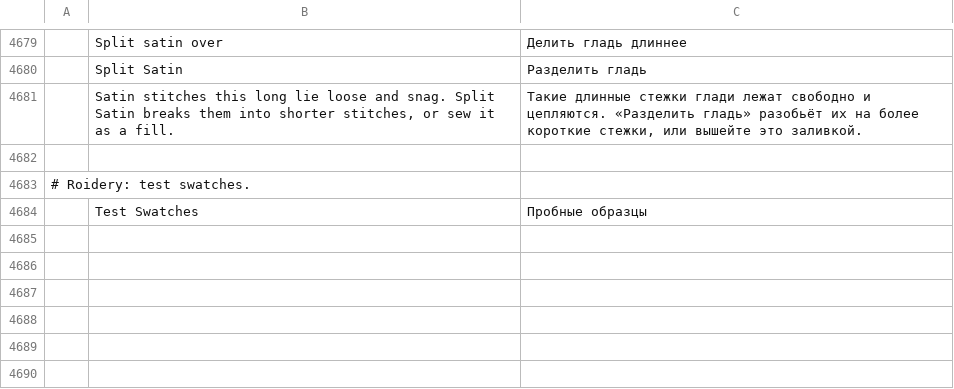
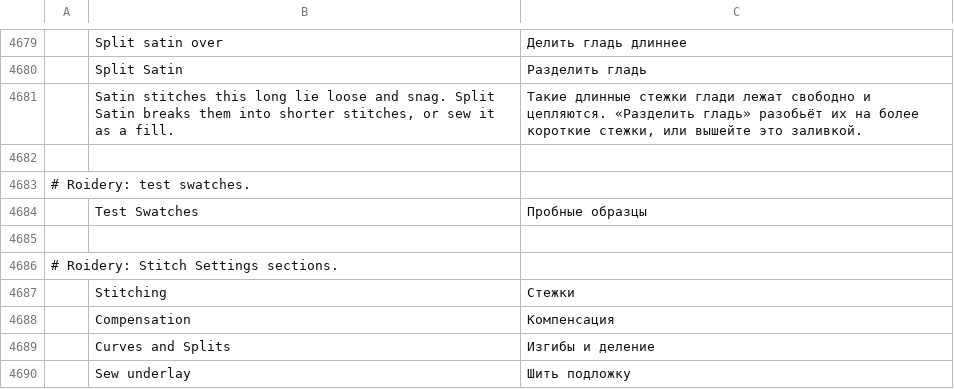
Before and after one commit to lork-fork/Roidery, a TSV file: crates/ui-egui/src/i18n/ru.tsv, drawn as a sheet; only a part is shown, gaps mark what is left out; the diff names each change by its address in the sheet, - before the commit and + after, or states it on an @@ line.

```diff
--- a/crates/ui-egui/src/i18n/ru.tsv
+++ b/crates/ui-egui/src/i18n/ru.tsv
+row 4685: (empty)
+row 4686: # Roidery: Stitch Settings sections.
+row 4687:  | Stitching | Стежки
+row 4688:  | Compensation | Компенсация
+row 4689:  | Curves and Splits | Изгибы и деление
+row 4690:  | Sew underlay | Шить подложку
```
Also changed, not shown: crates/ui-egui/src/i18n/cs.tsv, crates/ui-egui/src/i18n/fr.tsv, 14 other files.
